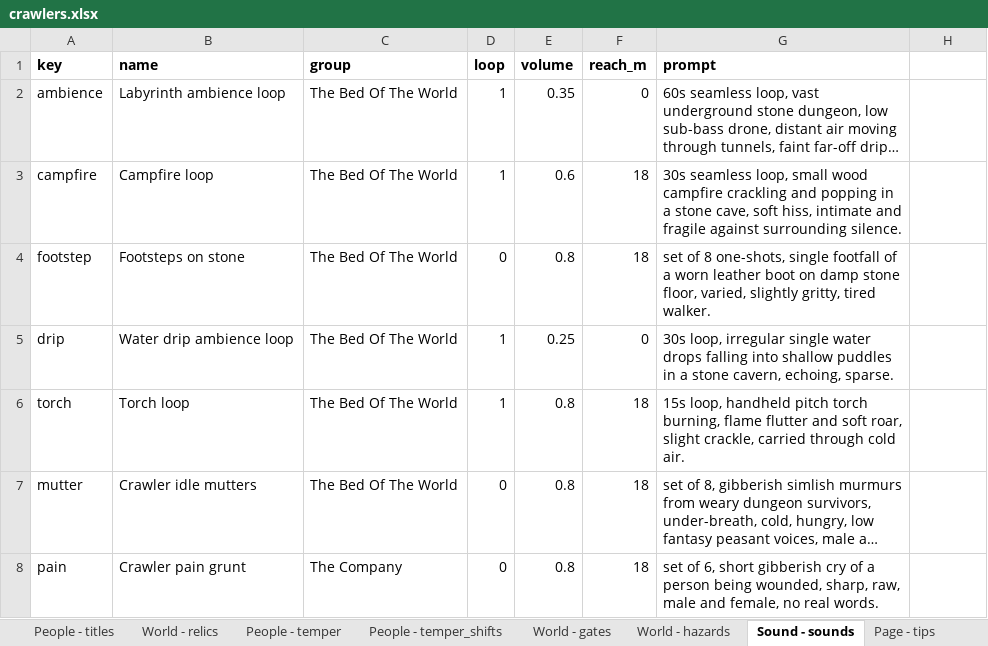
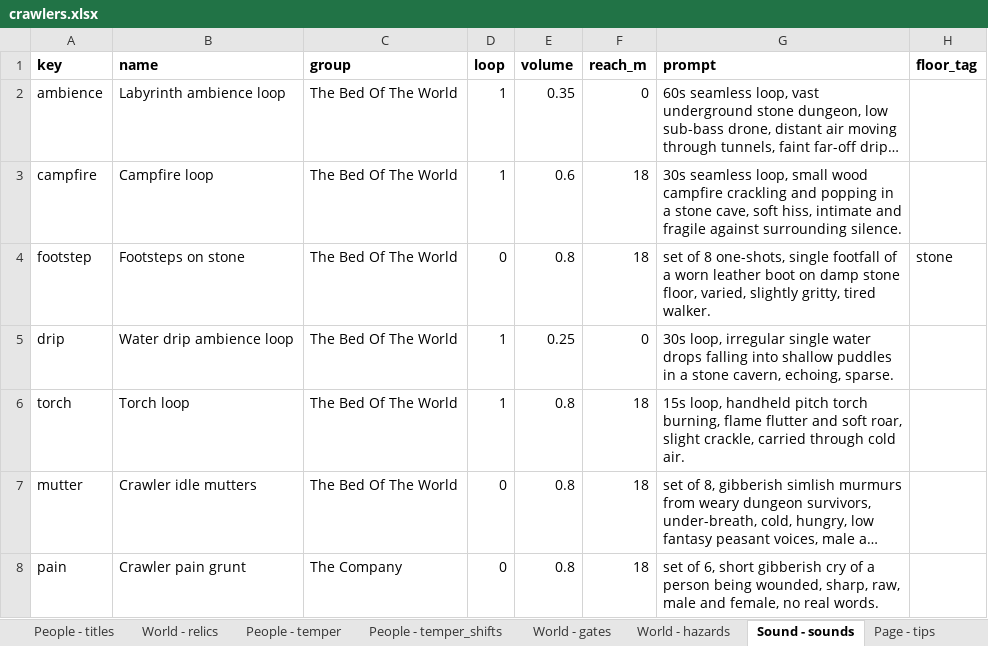
Before and after one commit to myrmecbruh/Project-Crawlers, an Excel workbook: crawlers.xlsx, sheet Sound - sounds, drawn as a sheet; only a part is shown; long unchanged cells end in …; values as stored, in another font and other column widths than the file's, no borders; the diff names each change by its address in the sheet, - before the commit and + after, or states it on an @@ line.

```diff
--- a/crawlers.xlsx (sheet Sound - sounds)
+++ b/crawlers.xlsx (sheet Sound - sounds)
-H1: (empty)
+H1: floor_tag
-H4 (floor_tag): (empty)
+H4 (floor_tag): stone
```
Also changed, not shown: sheet Creatures - creature_traits, 5 other files.
